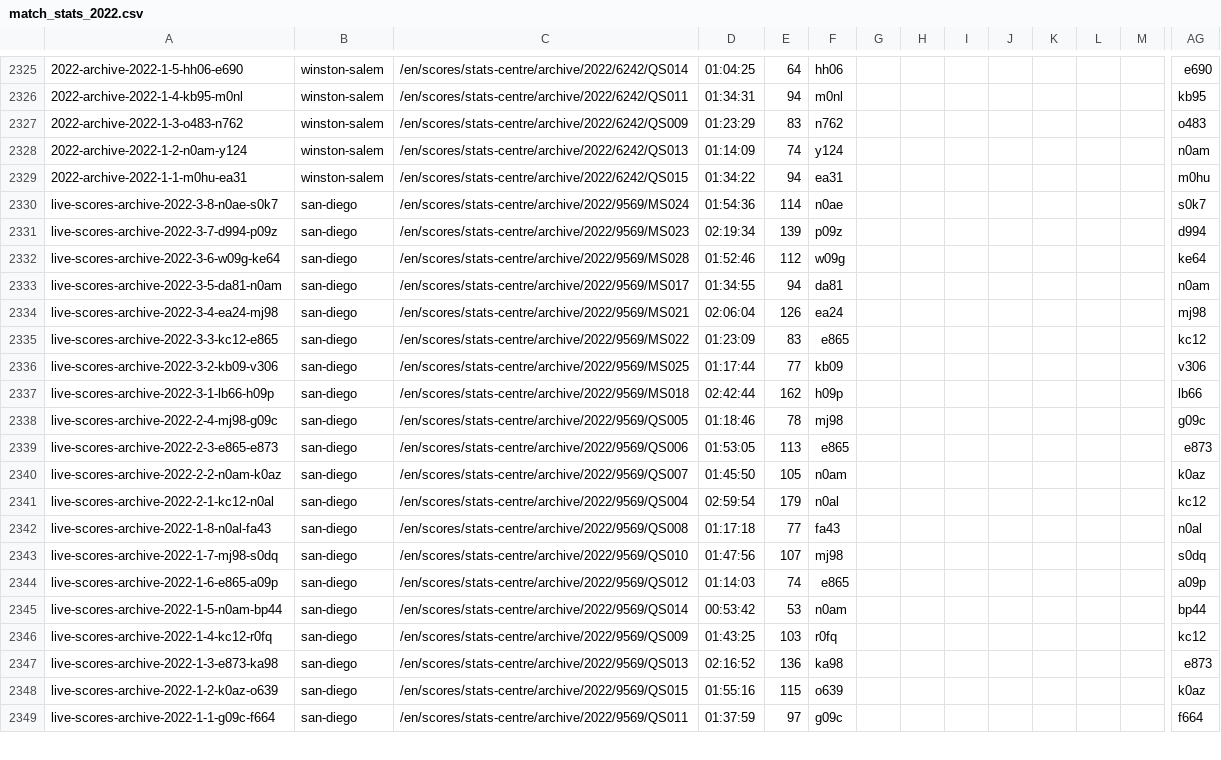
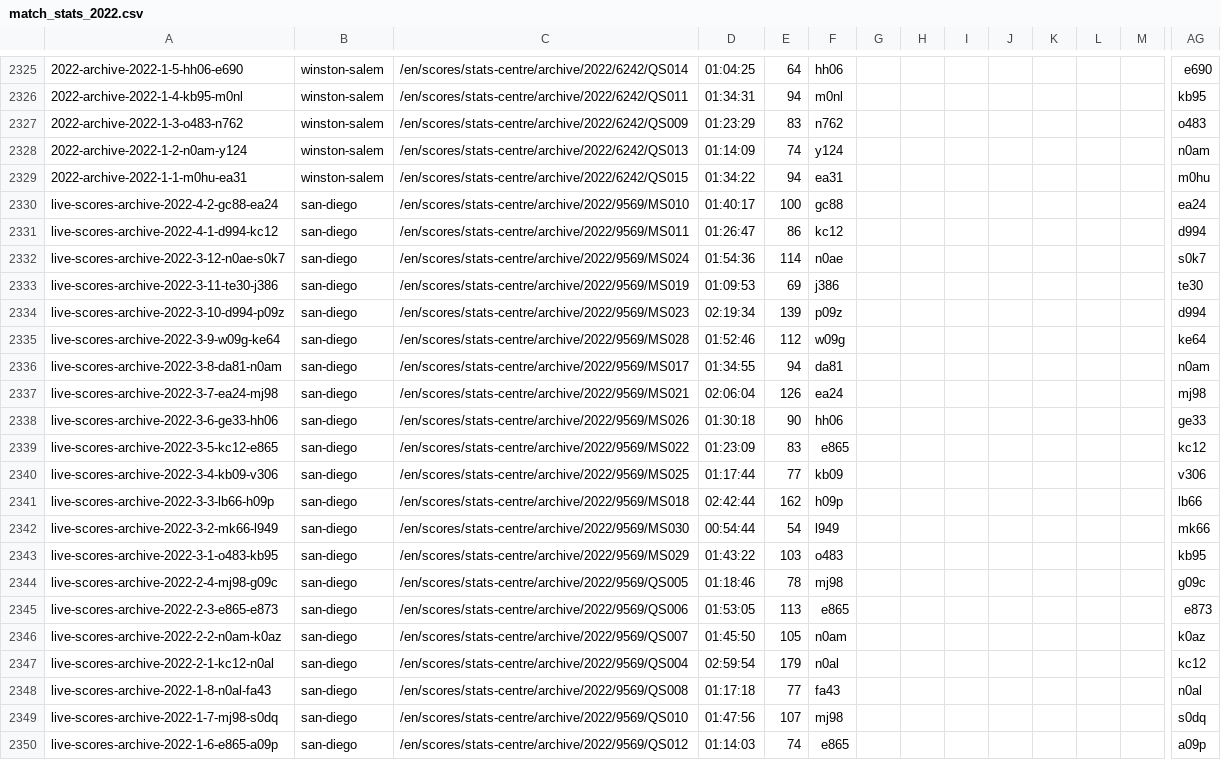
Before and after one commit to serve-and-volley/atp-world-tour-tennis-data, a CSV file: csv/3_match_stats/match_stats_2022.csv, drawn as a sheet; only a part is shown, gaps mark what is left out; the shorter side is filled out with more unchanged rows; addresses are those after the commit; rows hold the shown columns only; the diff covers the shown part only; the diff names each change by its address in the sheet, - before the commit and + after, or states it on an @@ line.

```diff
--- a/csv/3_match_stats/match_stats_2022.csv
+++ b/csv/3_match_stats/match_stats_2022.csv
+row 2330: live-scores-archive-2022-4-2-gc88-ea24 | san-diego | /en/scores/stats-centre/archive/2022/9569/MS010 | 01:40:17 | 100 | gc88 |  |  |  |  |  |  |  | ea24
+row 2331: live-scores-archive-2022-4-1-d994-kc12 | san-diego | /en/scores/stats-centre/archive/2022/9569/MS011 | 01:26:47 | 86 | kc12 |  |  |  |  |  |  |  | d994
-A2332: live-scores-archive-2022-3-8-n0ae-s0k7
+A2332: live-scores-archive-2022-3-12-n0ae-s0k7
+row 2333: live-scores-archive-2022-3-11-te30-j386 | san-diego | /en/scores/stats-centre/archive/2022/9569/MS019 | 01:09:53 | 69 | j386 |  |  |  |  |  |  |  | te30
-A2334: live-scores-archive-2022-3-7-d994-p09z
+A2334: live-scores-archive-2022-3-10-d994-p09z
-A2335: live-scores-archive-2022-3-6-w09g-ke64
+A2335: live-scores-archive-2022-3-9-w09g-ke64
-A2336: live-scores-archive-2022-3-5-da81-n0am
+A2336: live-scores-archive-2022-3-8-da81-n0am
-A2337: live-scores-archive-2022-3-4-ea24-mj98
+A2337: live-scores-archive-2022-3-7-ea24-mj98
+row 2338: live-scores-archive-2022-3-6-ge33-hh06 | san-diego | /en/scores/stats-centre/archive/2022/9569/MS026 | 01:30:18 | 90 | hh06 |  |  |  |  |  |  |  | ge33
-A2339: live-scores-archive-2022-3-3-kc12-e865
+A2339: live-scores-archive-2022-3-5-kc12-e865
-A2340: live-scores-archive-2022-3-2-kb09-v306
+A2340: live-scores-archive-2022-3-4-kb09-v306
-A2341: live-scores-archive-2022-3-1-lb66-h09p
+A2341: live-scores-archive-2022-3-3-lb66-h09p
+row 2342: live-scores-archive-2022-3-2-mk66-l949 | san-diego | /en/scores/stats-centre/archive/2022/9569/MS030 | 00:54:44 | 54 | l949 |  |  |  |  |  |  |  | mk66
+row 2343: live-scores-archive-2022-3-1-o483-kb95 | san-diego | /en/scores/stats-centre/archive/2022/9569/MS029 | 01:43:22 | 103 | o483 |  |  |  |  |  |  |  | kb95
```
Also changed, not shown: 7 added rows and 6 edited cells elsewhere in this file.
